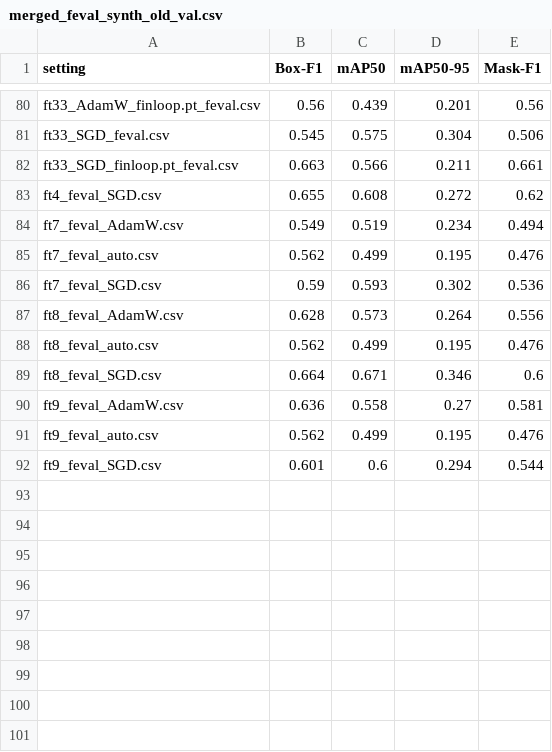
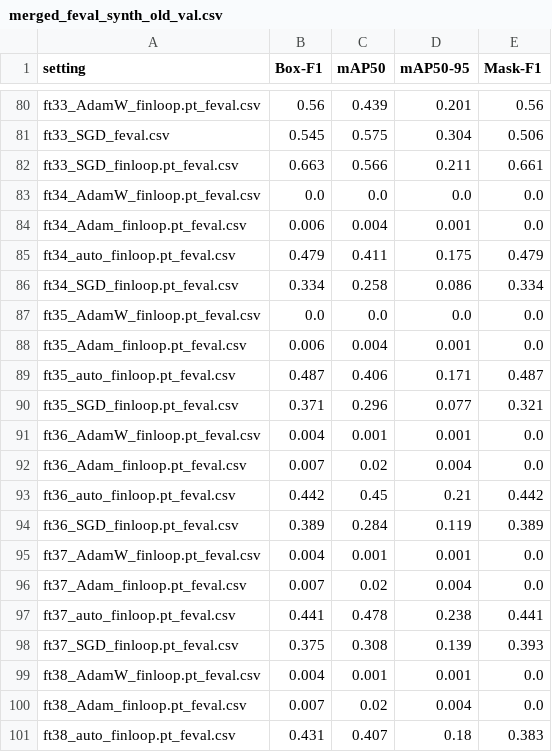
Before and after one commit to Sustainable3/modelling, a CSV file: tuning/results/merged_feval_synth_old_val.csv, drawn as a sheet; only a part is shown, gaps mark what is left out; the shorter side is filled out with more unchanged rows; the diff covers the shown part only.

```diff
--- a/tuning/results/merged_feval_synth_old_val.csv
+++ b/tuning/results/merged_feval_synth_old_val.csv
@@ -82 +82,20 @@ ft33_SGD_feval.csv,0.545,0.575,0.304,0.506
 ft33_SGD_finloop.pt_feval.csv,0.663,0.566,0.211,0.661
+ft34_AdamW_finloop.pt_feval.csv,0.0,0.0,0.0,0.0
+ft34_Adam_finloop.pt_feval.csv,0.006,0.004,0.001,0.0
+ft34_auto_finloop.pt_feval.csv,0.479,0.411,0.175,0.479
+ft34_SGD_finloop.pt_feval.csv,0.334,0.258,0.086,0.334
+ft35_AdamW_finloop.pt_feval.csv,0.0,0.0,0.0,0.0
+ft35_Adam_finloop.pt_feval.csv,0.006,0.004,0.001,0.0
+ft35_auto_finloop.pt_feval.csv,0.487,0.406,0.171,0.487
+ft35_SGD_finloop.pt_feval.csv,0.371,0.296,0.077,0.321
+ft36_AdamW_finloop.pt_feval.csv,0.004,0.001,0.001,0.0
+ft36_Adam_finloop.pt_feval.csv,0.007,0.02,0.004,0.0
+ft36_auto_finloop.pt_feval.csv,0.442,0.45,0.21,0.442
+ft36_SGD_finloop.pt_feval.csv,0.389,0.284,0.119,0.389
+ft37_AdamW_finloop.pt_feval.csv,0.004,0.001,0.001,0.0
+ft37_Adam_finloop.pt_feval.csv,0.007,0.02,0.004,0.0
+ft37_auto_finloop.pt_feval.csv,0.441,0.478,0.238,0.441
+ft37_SGD_finloop.pt_feval.csv,0.375,0.308,0.139,0.393
+ft38_AdamW_finloop.pt_feval.csv,0.004,0.001,0.001,0.0
+ft38_Adam_finloop.pt_feval.csv,0.007,0.02,0.004,0.0
+ft38_auto_finloop.pt_feval.csv,0.431,0.407,0.18,0.383
```
Also changed, not shown: 17 added rows elsewhere in this file, tuning/results/merged_feval_mix_synth_rzesz_train.csv, tuning/results/merged_feval_rzeszow_test.csv, 45 other files.
